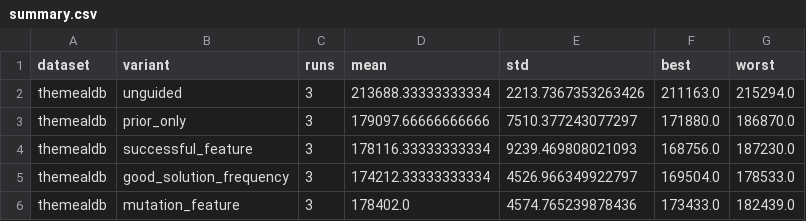
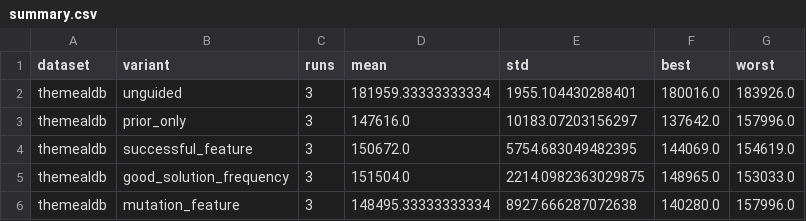
Before and after one commit to NhatGiaHuyT/AY2627S1_DuAn_TranNhatGiaHuy_NguyenAnNhat, a CSV file: results/themealdb/summary.csv, drawn as a sheet.

```diff
--- a/results/themealdb/summary.csv
+++ b/results/themealdb/summary.csv
@@ -1,6 +1,6 @@
 dataset,variant,runs,mean,std,best,worst
-themealdb,unguided,3,213688.33333333334,2213.7367353263426,211163.0,215294.0
-themealdb,prior_only,3,179097.66666666666,7510.377243077297,171880.0,186870.0
-themealdb,successful_feature,3,178116.33333333334,9239.469808021093,168756.0,187230.0
-themealdb,good_solution_frequency,3,174212.33333333334,4526.966349922797,169504.0,178533.0
-themealdb,mutation_feature,3,178402.0,4574.765239878436,173433.0,182439.0
+themealdb,unguided,3,181959.33333333334,1955.104430288401,180016.0,183926.0
+themealdb,prior_only,3,147616.0,10183.07203156297,137642.0,157996.0
+themealdb,successful_feature,3,150672.0,5754.683049482395,144069.0,154619.0
+themealdb,good_solution_frequency,3,151504.0,2214.0982363029875,148965.0,153033.0
+themealdb,mutation_feature,3,148495.33333333334,8927.666287072638,140280.0,157996.0
```
Also changed, not shown: derived/requirements/item_frequency.csv, results/requirements/runs.csv, 37 other files.
